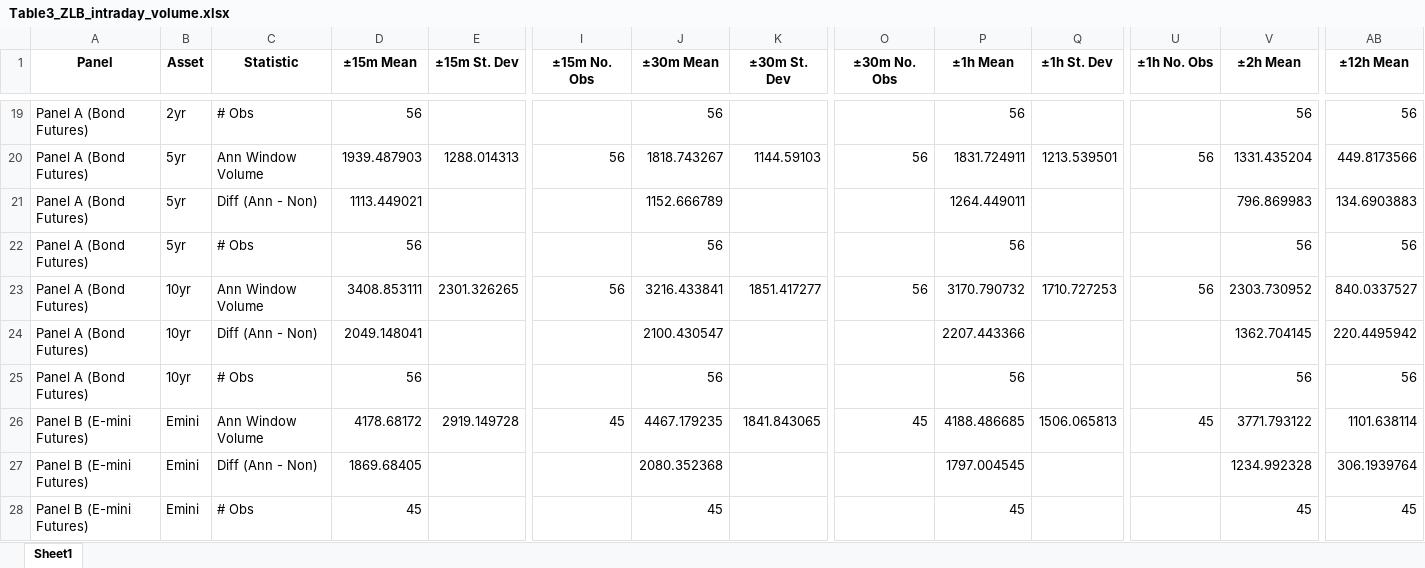
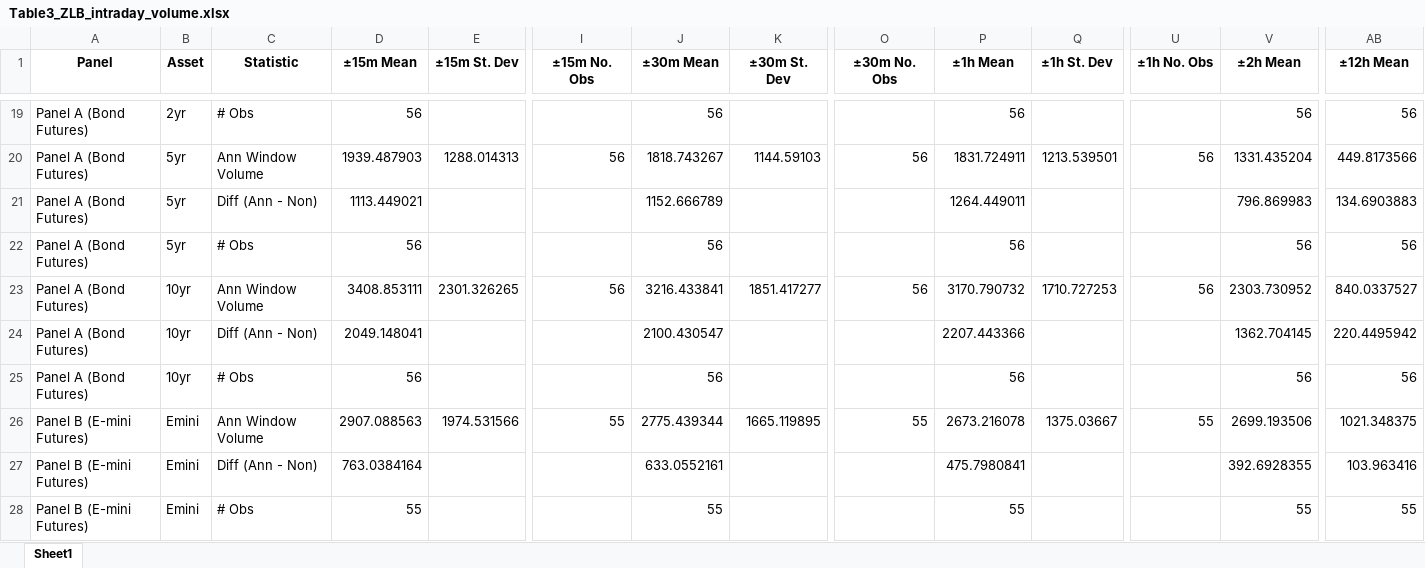
Before and after one commit to UniGala/FOMC_HFT_STOCK_BOND, an Excel workbook: output/table3/Table3_ZLB_intraday_volume.xlsx, sheet Sheet1, drawn as a sheet; only a part is shown, gaps mark what is left out; values as stored, in another font and other column widths than the file's, no borders; removed rows and columns are numbered as before the commit, all else as after; rows hold the shown columns only; the diff names each change by its address in the sheet, - before the commit and + after, or states it on an @@ line.

```diff
--- a/output/table3/Table3_ZLB_intraday_volume.xlsx (sheet Sheet1)
+++ b/output/table3/Table3_ZLB_intraday_volume.xlsx (sheet Sheet1)
-row 26: Panel B (E-mini Futures) | Emini | Ann Window Volume | 4178.68172 | 2919.149728 | 45 | 4467.179235 | 1841.843065 | 45 | 4188.486685 | 1506.065813 | 45 | 3771.793122 | 1101.638114
+row 26: Panel B (E-mini Futures) | Emini | Ann Window Volume | 2907.088563 | 1974.531566 | 55 | 2775.439344 | 1665.119895 | 55 | 2673.216078 | 1375.03667 | 55 | 2699.193506 | 1021.348375
-D27 (±15m Mean): 1869.68405
+D27 (±15m Mean): 763.0384164
-J27 (±30m Mean): 2080.352368
+J27 (±30m Mean): 633.0552161
-P27 (±1h Mean): 1797.004545
+P27 (±1h Mean): 475.7980841
-V27 (±2h Mean): 1234.992328
+V27 (±2h Mean): 392.6928355
-AB27 (±12h Mean): 306.1939764
+AB27 (±12h Mean): 103.963416
-D28 (±15m Mean): 45
+D28 (±15m Mean): 55
-J28 (±30m Mean): 45
+J28 (±30m Mean): 55
-P28 (±1h Mean): 45
+P28 (±1h Mean): 55
-V28 (±2h Mean): 45
+V28 (±2h Mean): 55
-AB28 (±12h Mean): 45
+AB28 (±12h Mean): 55
```
Also changed, not shown: output/table1/Table1_daily_volume_total.xlsx, output/table2/Table2_intraday_volume_total.xlsx, 13 other files.
